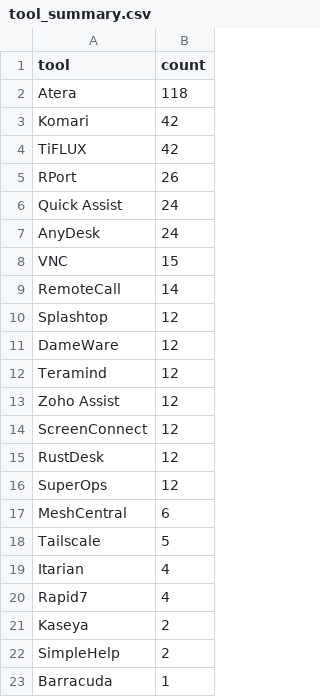
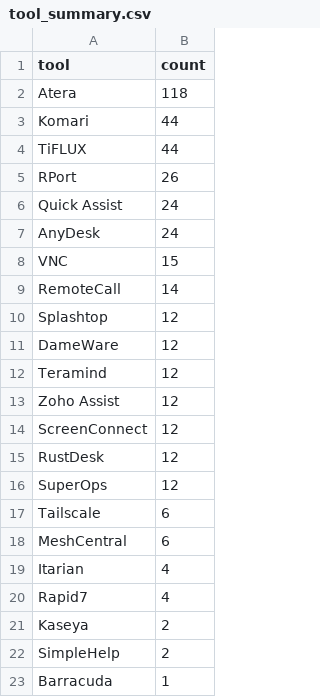
Before and after one commit to Threat-Hunting-Journal/RMM-Tool-Tracking, a CSV file: docs/tool_summary.csv, drawn as a sheet.

```diff
--- a/docs/tool_summary.csv
+++ b/docs/tool_summary.csv
@@ -2,4 +2,4 @@ tool,count
 Atera,118
-Komari,42
-TiFLUX,42
+Komari,44
+TiFLUX,44
 RPort,26
@@ -16,4 +16,4 @@ RustDesk,12
 SuperOps,12
+Tailscale,6
 MeshCentral,6
-Tailscale,5
 Itarian,4
```
Also changed, not shown: docs/findings.csv, findings.csv, 1 other file.
